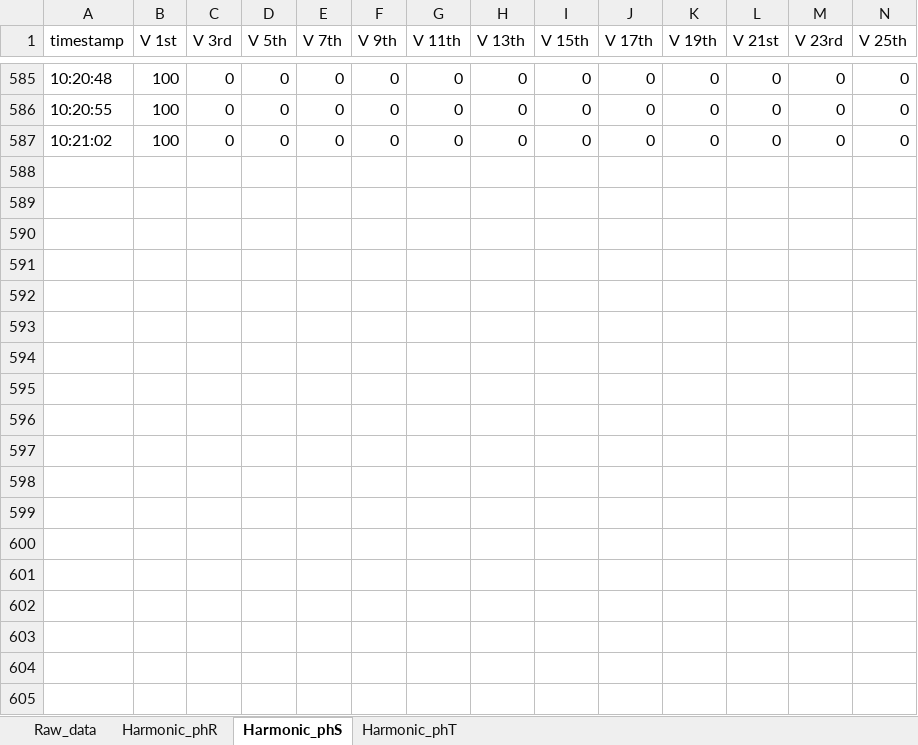
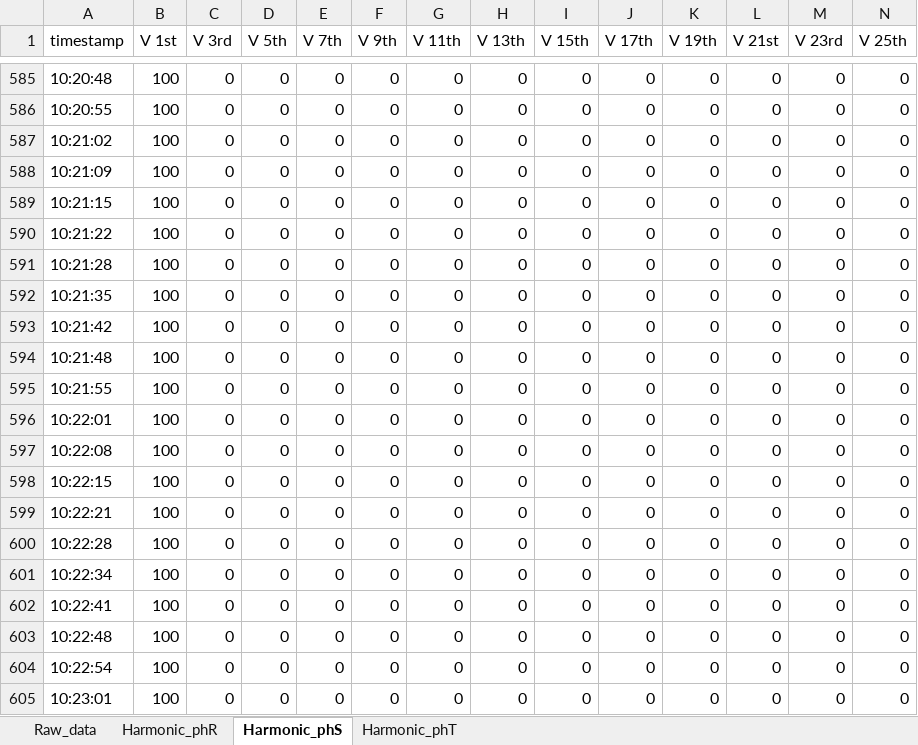
Before and after one commit to Lawijayaaa/tmu-bd, an Excel workbook: assets/rawdata Test/backup/datalogger-backup-20240705 Trafo X .xlsx, sheet Harmonic_phS, drawn as a sheet; only a part is shown, gaps mark what is left out; values as stored, in another font and other column widths than the file's, no borders; rows hold the shown columns only; the diff covers the shown part only; the diff names each change by its address in the sheet, - before the commit and + after, or states it on an @@ line.

```diff
--- a/assets/rawdata Test/backup/datalogger-backup-20240705 Trafo X .xlsx (sheet Harmonic_phS)
+++ b/assets/rawdata Test/backup/datalogger-backup-20240705 Trafo X .xlsx (sheet Harmonic_phS)
+row 588: 10:21:09 | 100 | 0 | 0 | 0 | 0 | 0 | 0 | 0 | 0 | 0 | 0 | 0 | 0
+row 589: 10:21:15 | 100 | 0 | 0 | 0 | 0 | 0 | 0 | 0 | 0 | 0 | 0 | 0 | 0
+row 590: 10:21:22 | 100 | 0 | 0 | 0 | 0 | 0 | 0 | 0 | 0 | 0 | 0 | 0 | 0
+row 591: 10:21:28 | 100 | 0 | 0 | 0 | 0 | 0 | 0 | 0 | 0 | 0 | 0 | 0 | 0
+row 592: 10:21:35 | 100 | 0 | 0 | 0 | 0 | 0 | 0 | 0 | 0 | 0 | 0 | 0 | 0
+row 593: 10:21:42 | 100 | 0 | 0 | 0 | 0 | 0 | 0 | 0 | 0 | 0 | 0 | 0 | 0
+row 594: 10:21:48 | 100 | 0 | 0 | 0 | 0 | 0 | 0 | 0 | 0 | 0 | 0 | 0 | 0
+row 595: 10:21:55 | 100 | 0 | 0 | 0 | 0 | 0 | 0 | 0 | 0 | 0 | 0 | 0 | 0
+row 596: 10:22:01 | 100 | 0 | 0 | 0 | 0 | 0 | 0 | 0 | 0 | 0 | 0 | 0 | 0
+row 597: 10:22:08 | 100 | 0 | 0 | 0 | 0 | 0 | 0 | 0 | 0 | 0 | 0 | 0 | 0
+row 598: 10:22:15 | 100 | 0 | 0 | 0 | 0 | 0 | 0 | 0 | 0 | 0 | 0 | 0 | 0
+row 599: 10:22:21 | 100 | 0 | 0 | 0 | 0 | 0 | 0 | 0 | 0 | 0 | 0 | 0 | 0
+row 600: 10:22:28 | 100 | 0 | 0 | 0 | 0 | 0 | 0 | 0 | 0 | 0 | 0 | 0 | 0
+row 601: 10:22:34 | 100 | 0 | 0 | 0 | 0 | 0 | 0 | 0 | 0 | 0 | 0 | 0 | 0
+row 602: 10:22:41 | 100 | 0 | 0 | 0 | 0 | 0 | 0 | 0 | 0 | 0 | 0 | 0 | 0
+row 603: 10:22:48 | 100 | 0 | 0 | 0 | 0 | 0 | 0 | 0 | 0 | 0 | 0 | 0 | 0
+row 604: 10:22:54 | 100 | 0 | 0 | 0 | 0 | 0 | 0 | 0 | 0 | 0 | 0 | 0 | 0
+row 605: 10:23:01 | 100 | 0 | 0 | 0 | 0 | 0 | 0 | 0 | 0 | 0 | 0 | 0 | 0
```
Also changed, not shown: 37 added rows elsewhere in this sheet, sheet Raw_data, sheet Harmonic_phT, sheet Harmonic_phR, assets/rawdata Test/datalogger-20240705 Trafo X .xlsx, 4 other files.
